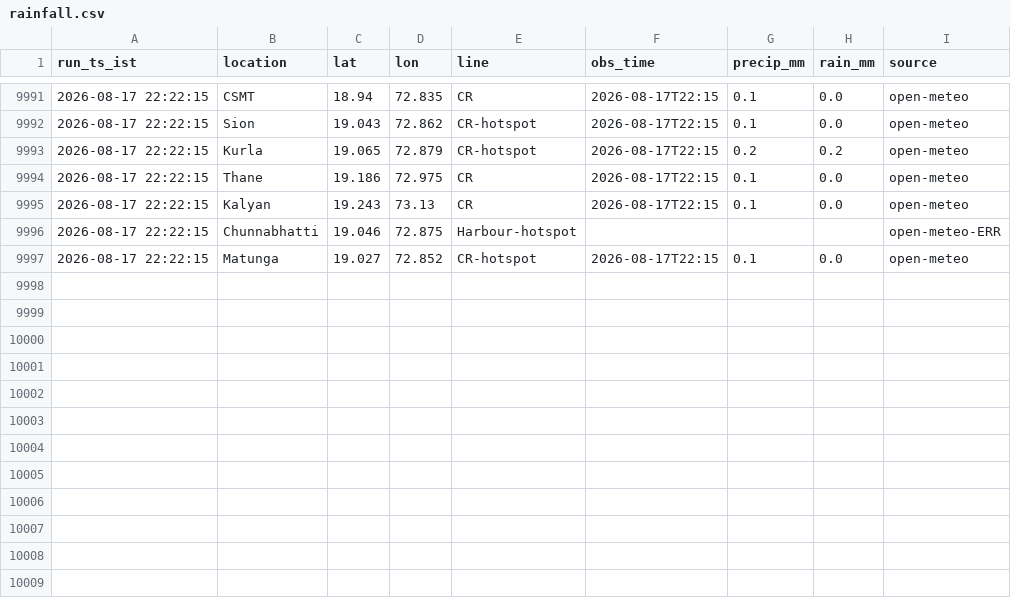
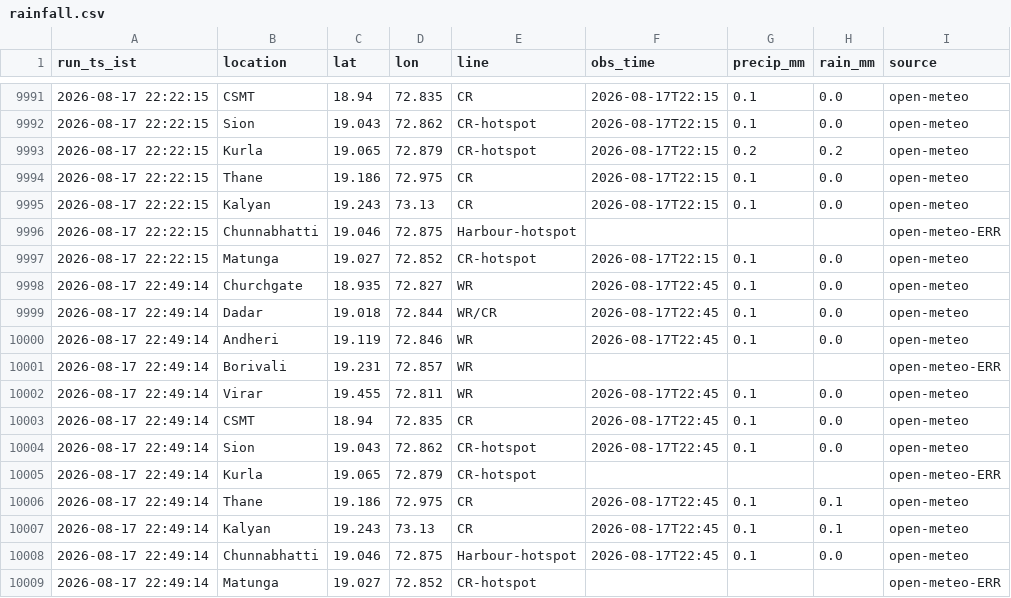
Before and after one commit to Tanjam73/Scraper, a CSV file: data/rainfall.csv, drawn as a sheet; only a part is shown, gaps mark what is left out; the diff names each change by its address in the sheet, - before the commit and + after, or states it on an @@ line.

```diff
--- a/data/rainfall.csv
+++ b/data/rainfall.csv
+row 9998: 2026-08-17 22:49:14 | Churchgate | 18.935 | 72.827 | WR | 2026-08-17T22:45 | 0.1 | 0.0 | open-meteo
+row 9999: 2026-08-17 22:49:14 | Dadar | 19.018 | 72.844 | WR/CR | 2026-08-17T22:45 | 0.1 | 0.0 | open-meteo
+row 10000: 2026-08-17 22:49:14 | Andheri | 19.119 | 72.846 | WR | 2026-08-17T22:45 | 0.1 | 0.0 | open-meteo
+row 10001: 2026-08-17 22:49:14 | Borivali | 19.231 | 72.857 | WR |  |  |  | open-meteo-ERR
+row 10002: 2026-08-17 22:49:14 | Virar | 19.455 | 72.811 | WR | 2026-08-17T22:45 | 0.1 | 0.0 | open-meteo
+row 10003: 2026-08-17 22:49:14 | CSMT | 18.94 | 72.835 | CR | 2026-08-17T22:45 | 0.1 | 0.0 | open-meteo
+row 10004: 2026-08-17 22:49:14 | Sion | 19.043 | 72.862 | CR-hotspot | 2026-08-17T22:45 | 0.1 | 0.0 | open-meteo
+row 10005: 2026-08-17 22:49:14 | Kurla | 19.065 | 72.879 | CR-hotspot |  |  |  | open-meteo-ERR
+row 10006: 2026-08-17 22:49:14 | Thane | 19.186 | 72.975 | CR | 2026-08-17T22:45 | 0.1 | 0.1 | open-meteo
+row 10007: 2026-08-17 22:49:14 | Kalyan | 19.243 | 73.13 | CR | 2026-08-17T22:45 | 0.1 | 0.1 | open-meteo
+row 10008: 2026-08-17 22:49:14 | Chunnabhatti | 19.046 | 72.875 | Harbour-hotspot | 2026-08-17T22:45 | 0.1 | 0.0 | open-meteo
+row 10009: 2026-08-17 22:49:14 | Matunga | 19.027 | 72.852 | CR-hotspot |  |  |  | open-meteo-ERR
```
